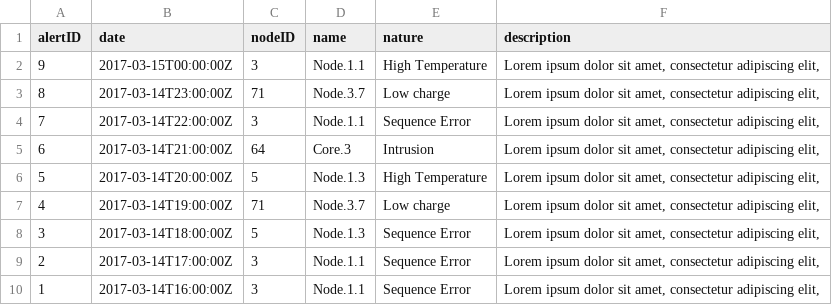
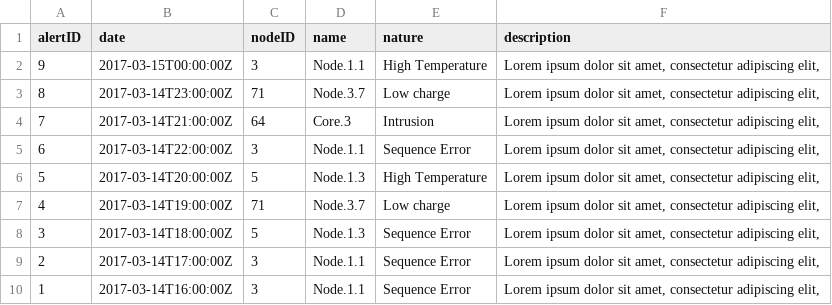
Before and after one commit to roygv/W209-, a CSV file: Final Project/Site/data/alert_data.csv, drawn as a sheet.

```diff
--- a/Final Project/Site/data/alert_data.csv
+++ b/Final Project/Site/data/alert_data.csv
@@ -3,4 +3,4 @@ alertID,date,nodeID,name,nature,description
 8,2017-03-14T23:00:00Z,71,Node.3.7,Low charge,"Lorem ipsum dolor sit amet, consectetur adipiscing elit, "
-7,2017-03-14T22:00:00Z,3,Node.1.1,Sequence Error,"Lorem ipsum dolor sit amet, consectetur adipiscing elit, "
-6,2017-03-14T21:00:00Z,64,Core.3,Intrusion,"Lorem ipsum dolor sit amet, consectetur adipiscing elit, "
+7,2017-03-14T21:00:00Z,64,Core.3,Intrusion,"Lorem ipsum dolor sit amet, consectetur adipiscing elit, "
+6,2017-03-14T22:00:00Z,3,Node.1.1,Sequence Error,"Lorem ipsum dolor sit amet, consectetur adipiscing elit, "
 5,2017-03-14T20:00:00Z,5,Node.1.3,High Temperature,"Lorem ipsum dolor sit amet, consectetur adipiscing elit, "
```
Also changed, not shown: 8 other files.
